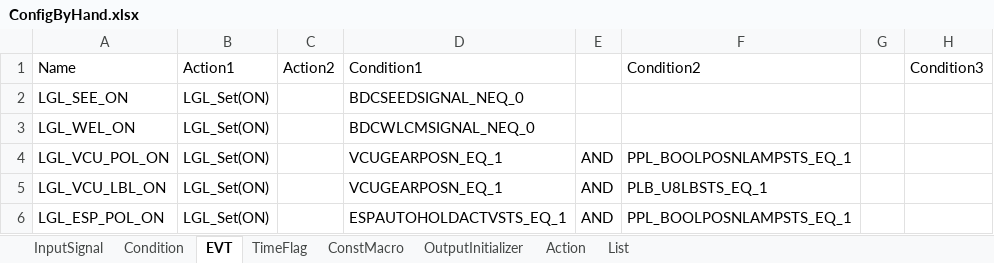
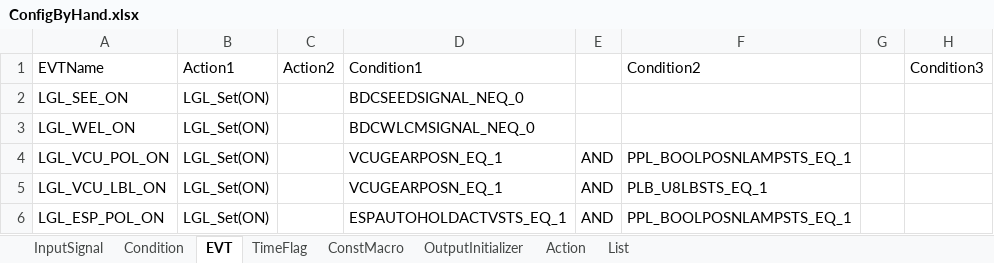
Before and after one commit to THB-BIG-PLAN/CodeGenerator, an Excel workbook: python/ConfigByHand.xlsx, sheet EVT, drawn as a sheet; only a part is shown; values as stored, in another font and other column widths than the file's, no borders; the diff names each change by its address in the sheet, - before the commit and + after, or states it on an @@ line.

```diff
--- a/python/ConfigByHand.xlsx (sheet EVT)
+++ b/python/ConfigByHand.xlsx (sheet EVT)
-A1: Name
+A1: EVTName
```
Also changed, not shown: sheet Condition, python/Config.xlsx, 2 other files.
